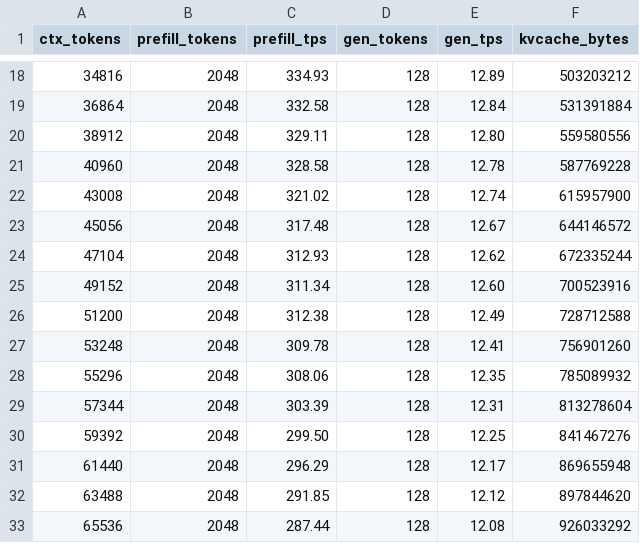
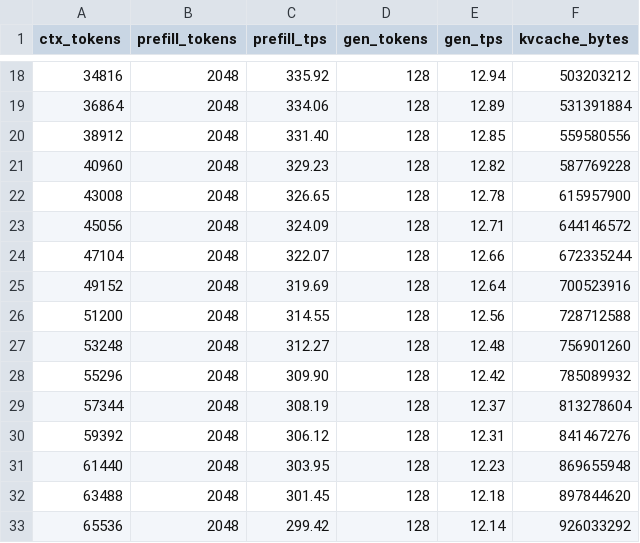
Before and after one commit to TrevorS/ds4, a CSV file: speed-bench/gb10.csv, drawn as a sheet; only a part is shown, gaps mark what is left out; the diff covers the shown part only.

```diff
--- a/speed-bench/gb10.csv
+++ b/speed-bench/gb10.csv
@@ -18,16 +18,16 @@ ctx_tokens,prefill_tokens,prefill_tps,gen_tokens,gen_tps,kvcache_bytes
-34816,2048,334.93,128,12.89,503203212
-36864,2048,332.58,128,12.84,531391884
-38912,2048,329.11,128,12.80,559580556
-40960,2048,328.58,128,12.78,587769228
-43008,2048,321.02,128,12.74,615957900
-45056,2048,317.48,128,12.67,644146572
-47104,2048,312.93,128,12.62,672335244
-49152,2048,311.34,128,12.60,700523916
-51200,2048,312.38,128,12.49,728712588
-53248,2048,309.78,128,12.41,756901260
-55296,2048,308.06,128,12.35,785089932
-57344,2048,303.39,128,12.31,813278604
-59392,2048,299.50,128,12.25,841467276
-61440,2048,296.29,128,12.17,869655948
-63488,2048,291.85,128,12.12,897844620
-65536,2048,287.44,128,12.08,926033292
+34816,2048,335.92,128,12.94,503203212
+36864,2048,334.06,128,12.89,531391884
+38912,2048,331.40,128,12.85,559580556
+40960,2048,329.23,128,12.82,587769228
+43008,2048,326.65,128,12.78,615957900
+45056,2048,324.09,128,12.71,644146572
+47104,2048,322.07,128,12.66,672335244
+49152,2048,319.69,128,12.64,700523916
+51200,2048,314.55,128,12.56,728712588
+53248,2048,312.27,128,12.48,756901260
+55296,2048,309.90,128,12.42,785089932
+57344,2048,308.19,128,12.37,813278604
+59392,2048,306.12,128,12.31,841467276
+61440,2048,303.95,128,12.23,869655948
+63488,2048,301.45,128,12.18,897844620
+65536,2048,299.42,128,12.14,926033292
```
Also changed, not shown: 32 edited cells elsewhere in this file.
